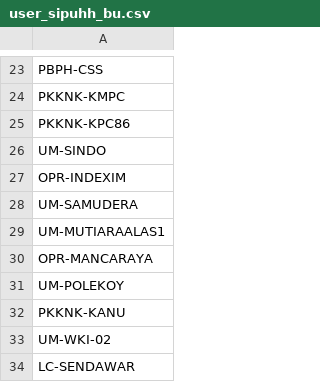
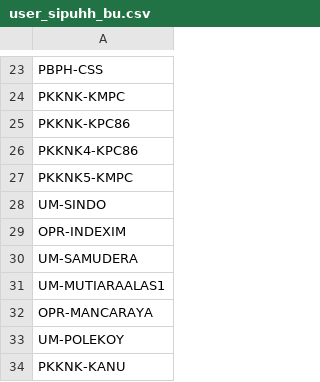
Before and after one commit to duniandis/data_apk, a CSV file: user_sipuhh_bu.csv, drawn as a sheet; only a part is shown, gaps mark what is left out; the shorter side is filled out with more unchanged rows.

Commit message:
Update user_sipuhh_bu.csv

```diff
--- a/user_sipuhh_bu.csv
+++ b/user_sipuhh_bu.csv
@@ -25,2 +25,4 @@ PKKNK-KMPC
 PKKNK-KPC86
+PKKNK4-KPC86
+PKKNK5-KMPC
 UM-SINDO
```
